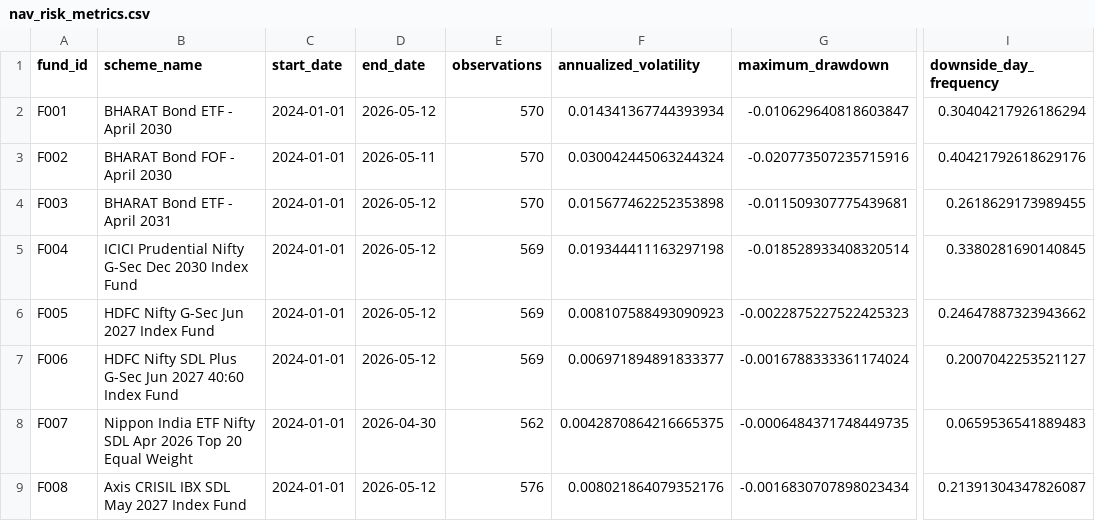
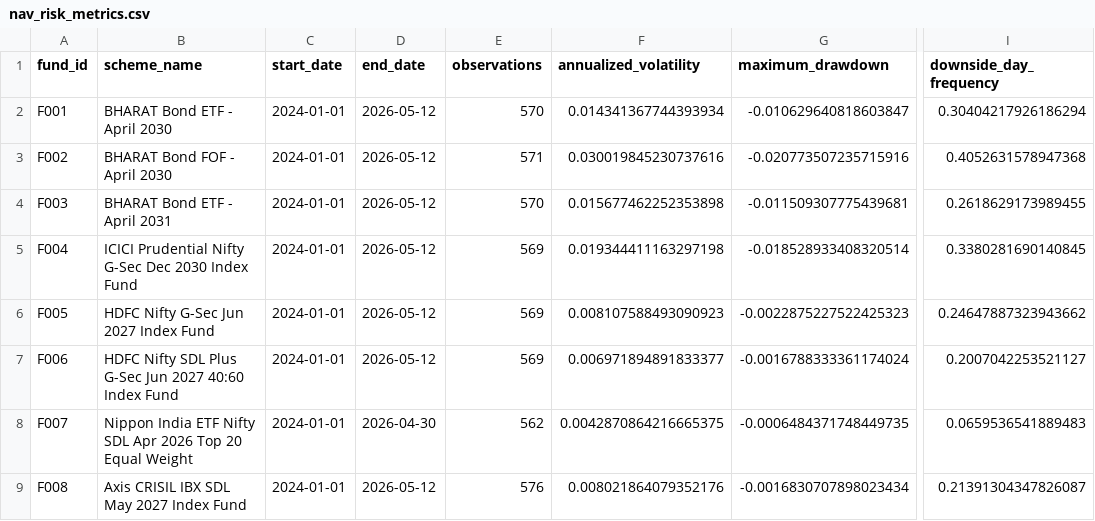
Before and after one commit to hitesh206-ui/target-maturity-duration-risk-india, a CSV file: outputs/tables/nav_risk_metrics.csv, drawn as a sheet; only a part is shown, gaps mark what is left out; the diff names each change by its address in the sheet, - before the commit and + after, or states it on an @@ line.

```diff
--- a/outputs/tables/nav_risk_metrics.csv
+++ b/outputs/tables/nav_risk_metrics.csv
-D3 (end_date): 2026-05-11
+D3 (end_date): 2026-05-12
-E3 (observations): 570
+E3 (observations): 571
-F3 (annualized_volatility): 0.030042445063244324
+F3 (annualized_volatility): 0.030019845230737616
-I3 (downside_day_frequency): 0.40421792618629176
+I3 (downside_day_frequency): 0.4052631578947368
```
Also changed, not shown: data/processed/nav_history.csv, data/processed/nav_returns.csv, 2 other files.
